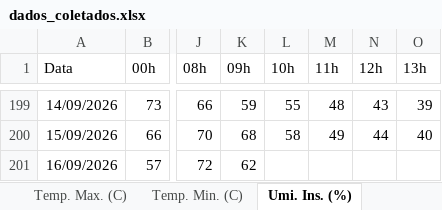
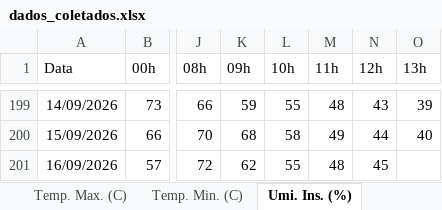
Before and after one commit to giedsongabriel/PROJETO-DATA-SERTAO-Previsao-de-temperatura, an Excel workbook: site/dados_coletados.xlsx, sheet Umi. Ins. (%), drawn as a sheet; only a part is shown, gaps mark what is left out; values as stored, in another font and other column widths than the file's, no borders; the diff names each change by its address in the sheet, - before the commit and + after, or states it on an @@ line.

```diff
--- a/site/dados_coletados.xlsx (sheet Umi. Ins. (%))
+++ b/site/dados_coletados.xlsx (sheet Umi. Ins. (%))
-L201 (10h): (empty)
+L201 (10h): 55
-M201 (11h): (empty)
+M201 (11h): 48
-N201 (12h): (empty)
+N201 (12h): 45
```
Also changed, not shown: sheet Vel. Vento (m-s), sheet Umi. Min. (%), sheet Umi. Max. (%), sheet Dir. Vento (m-s), sheet Raj. Vento (m-s), sheet Temp. Ins. (C), 8 more sheets, 2 other files.
